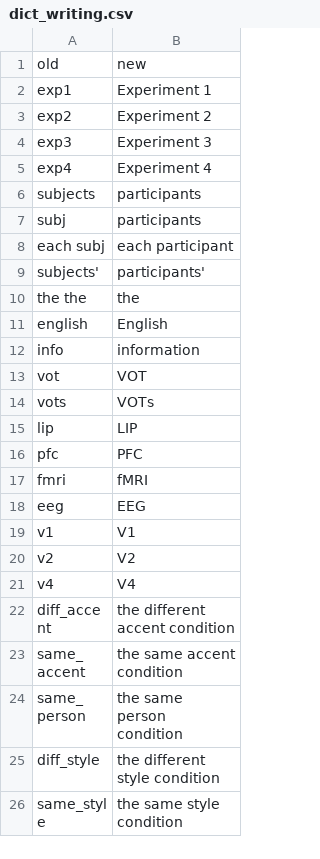
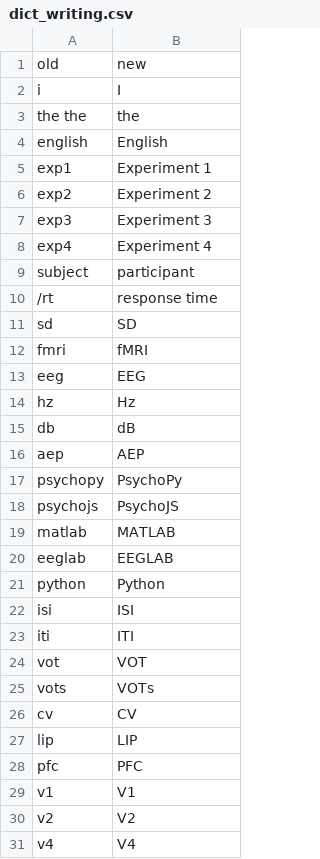
Before and after one commit to xf15/efficientize, a CSV file: data-raw/dict_writing.csv, drawn as a sheet; only a part is shown; the shorter side is filled out with more unchanged rows; the diff covers the shown part only.

```diff
--- a/data-raw/dict_writing.csv
+++ b/data-raw/dict_writing.csv
@@ -1 +1,4 @@
 old,new
+ i , I
+the the,the
+english,English
@@ -6,14 +9,21 @@ exp4,Experiment 4
-subjects,participants
-subj,participants
-each subj,each participant
-subjects',participants'
-the the,the
-english,English
-info,information
+subject,participant
+/rt,response time
+sd,SD
+fmri,fMRI
+eeg,EEG
+hz,Hz
+db,dB
+aep,AEP
+psychopy,PsychoPy
+psychojs,PsychoJS
+matlab,MATLAB
+eeglab,EEGLAB
+python,Python
+isi,ISI
+iti,ITI
 vot,VOT
 vots,VOTs
+cv,CV
 lip,LIP
 pfc,PFC
-fmri,fMRI
-eeg,EEG
 v1,V1
```
Also changed, not shown: 6 added rows elsewhere in this file, 24 other files.
